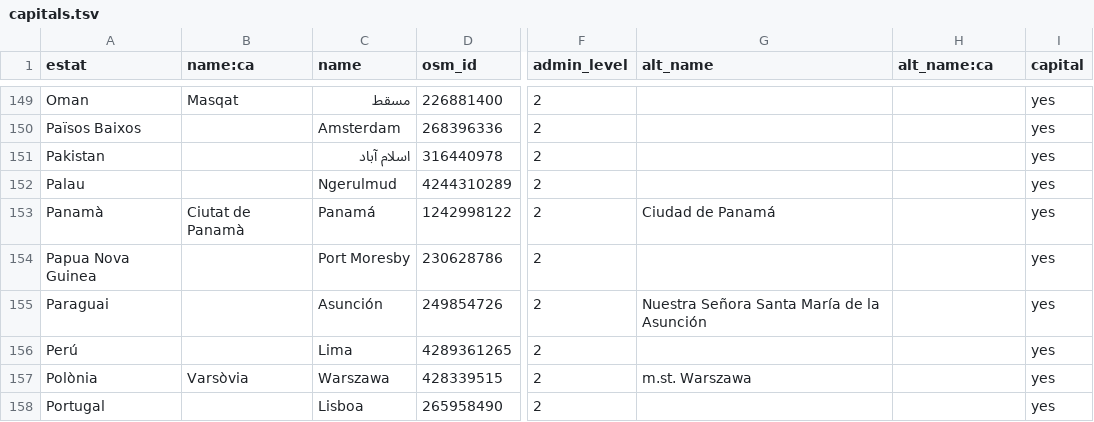
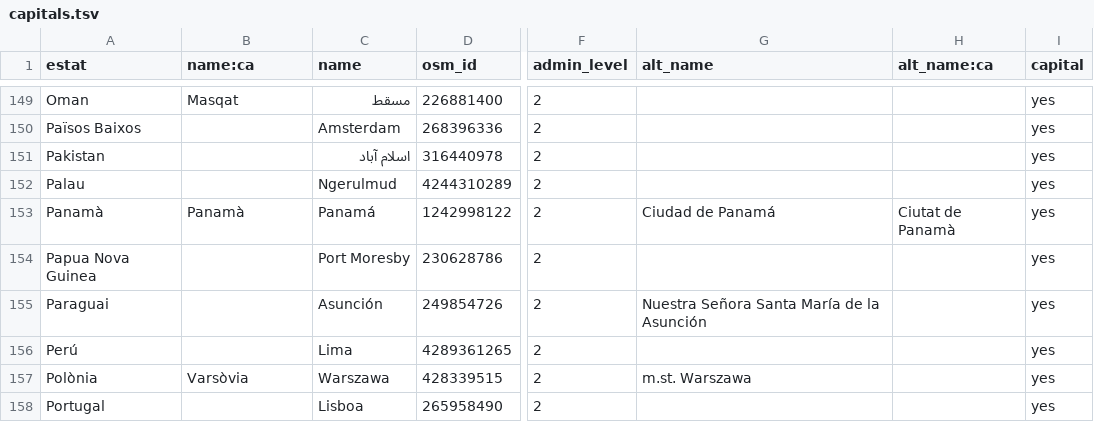
Before and after one commit to OSM-Catalan/monitorOSM, a TSV file: data-raw/capitals.tsv, drawn as a sheet; only a part is shown, gaps mark what is left out; the diff names each change by its address in the sheet, - before the commit and + after, or states it on an @@ line.

Commit message:
Millora Panamà

```diff
--- a/data-raw/capitals.tsv
+++ b/data-raw/capitals.tsv
-B153 (name:ca): Ciutat de Panamà
+B153 (name:ca): Panamà
-H153 (alt_name:ca): (empty)
+H153 (alt_name:ca): Ciutat de Panamà
```
Also changed, not shown: 1 other file.
